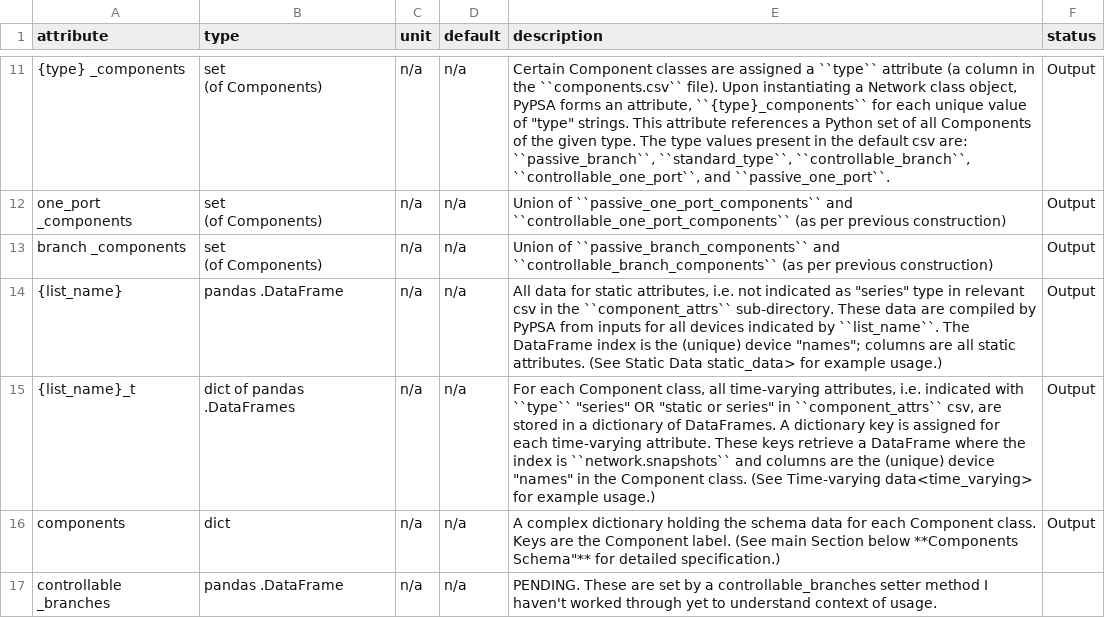
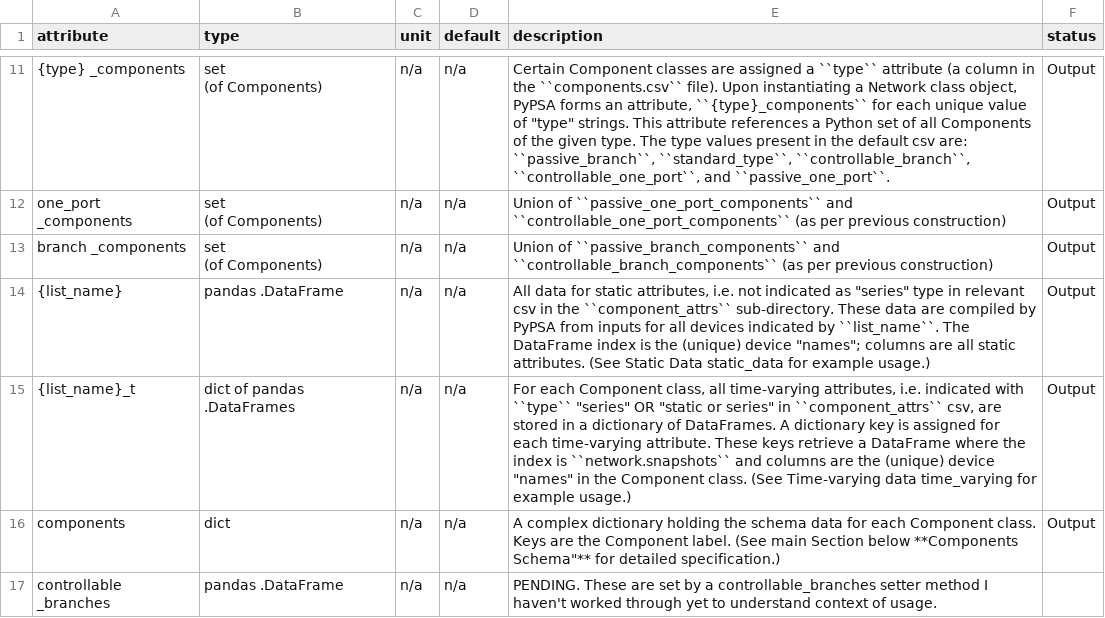
Before and after one commit to PyPSA/PyPSA, a CSV file: doc/tables/network_doc.csv, drawn as a sheet; only a part is shown, gaps mark what is left out.

Commit message:
try 3

```diff
--- a/doc/tables/network_doc.csv
+++ b/doc/tables/network_doc.csv
@@ -17,4 +17,4 @@ branch _components,"set
 (of Components)",n/a,n/a,Union of ``passive_branch_components`` and ``controllable_branch_components`` (as per previous construction),Output
-{list_name},pandas .DataFrame,n/a,n/a,"All data for static attributes, i.e. not indicated as ""series"" type in relevant csv in the ``component_attrs`` sub-directory.  These data are compiled by PyPSA from inputs for all devices indicated by ``list_name``.  The DataFrame index is the (unique) device ""names""; columns are all static attributes.  (See Static Data static_data> for example usage.)",Output
-{list_name}_t,dict of pandas .DataFrames,n/a,n/a,"For each Component class, all time-varying attributes, i.e. indicated with ``type`` ""series"" OR ""static or series"" in ``component_attrs`` csv, are stored in a dictionary of DataFrames.  A dictionary key is assigned for each time-varying attribute.  These keys retrieve a DataFrame where the index is ``network.snapshots`` and columns are the (unique) device ""names"" in the Component class.  (See Time-varying data<time_varying> for example usage.)",Output
+{list_name},pandas .DataFrame,n/a,n/a,"All data for static attributes, i.e. not indicated as ""series"" type in relevant csv in the ``component_attrs`` sub-directory.  These data are compiled by PyPSA from inputs for all devices indicated by ``list_name``.  The DataFrame index is the (unique) device ""names""; columns are all static attributes.  (See Static Data static_data for example usage.)",Output
+{list_name}_t,dict of pandas .DataFrames,n/a,n/a,"For each Component class, all time-varying attributes, i.e. indicated with ``type`` ""series"" OR ""static or series"" in ``component_attrs`` csv, are stored in a dictionary of DataFrames.  A dictionary key is assigned for each time-varying attribute.  These keys retrieve a DataFrame where the index is ``network.snapshots`` and columns are the (unique) device ""names"" in the Component class.  (See Time-varying data time_varying for example usage.)",Output
 components,dict,n/a,n/a,"A complex dictionary holding the schema data for each Component class.  Keys are the Component label.  (See main Section below **Components Schema""** for detailed specification.)",Output
```
